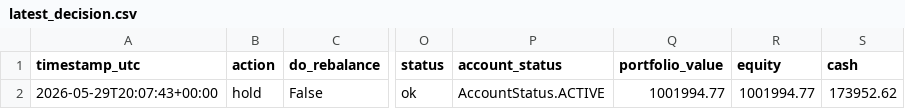
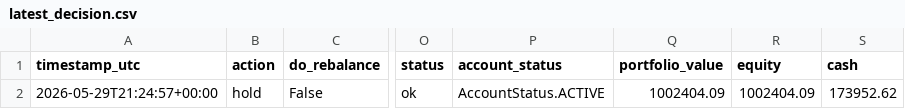
Before and after one commit to FinTechEntrepreneurldz/qsentia-model-c-sentiment-alpha, a CSV file: logs/decisions/latest_decision.csv, drawn as a sheet; only a part is shown, gaps mark what is left out; the diff names each change by its address in the sheet, - before the commit and + after, or states it on an @@ line.

```diff
--- a/logs/decisions/latest_decision.csv
+++ b/logs/decisions/latest_decision.csv
-A2 (timestamp_utc): 2026-05-29T20:07:43+00:00
+A2 (timestamp_utc): 2026-05-29T21:24:57+00:00
-Q2 (portfolio_value): 1001994.77
+Q2 (portfolio_value): 1002404.09
-R2 (equity): 1001994.77
+R2 (equity): 1002404.09
```
Also changed, not shown: logs/decisions/decisions.csv, logs/health/latest_sentiment_rows.csv, 4 other files.
